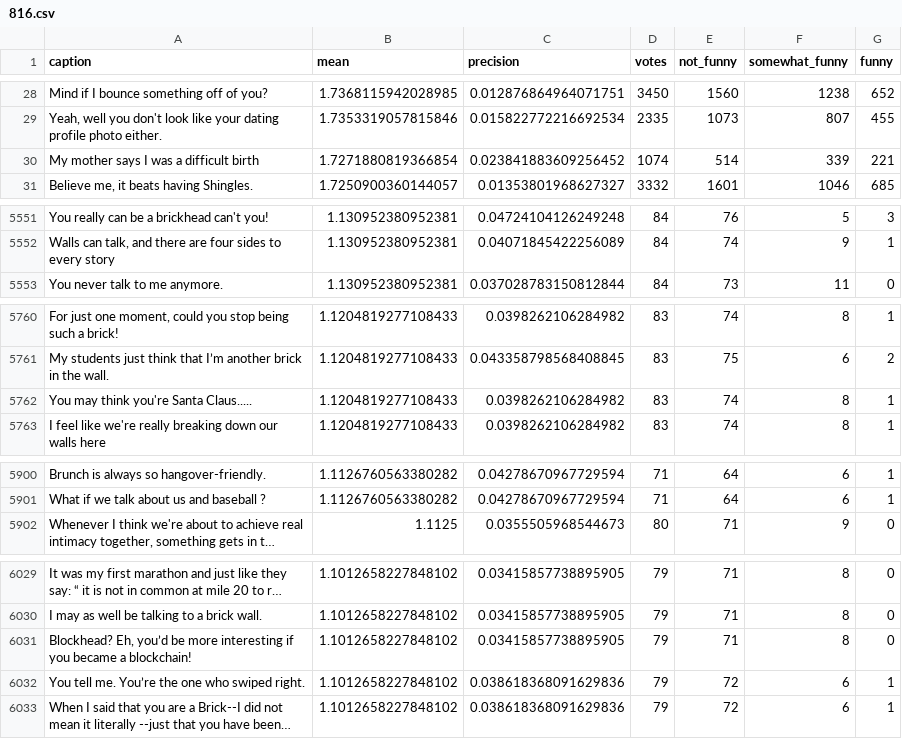
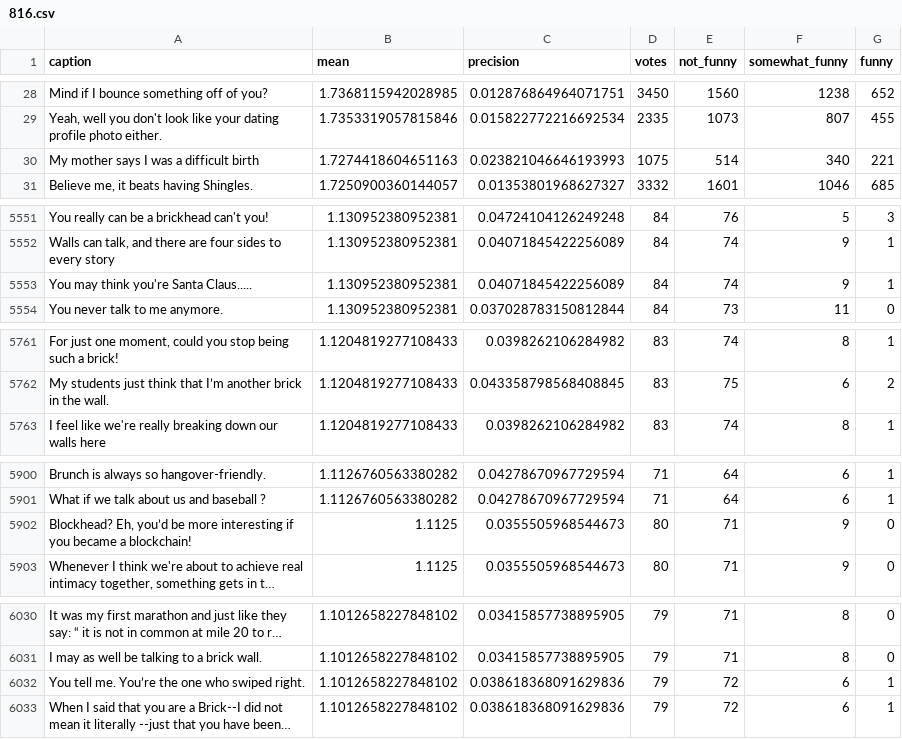
Before and after one commit to nextml/caption-contest-data, a CSV file: summaries/816.csv, drawn as a sheet; only a part is shown, gaps mark what is left out; long unchanged cells end in …; removed rows and columns are numbered as before the commit, all else as after; the diff covers the shown part only; the diff names each change by its address in the sheet, - before the commit and + after, or states it on an @@ line.

```diff
--- a/summaries/816.csv
+++ b/summaries/816.csv
-B30 (mean): 1.7271880819366854
+B30 (mean): 1.7274418604651163
-C30 (precision): 0.023841883609256452
+C30 (precision): 0.023821046646193993
-D30 (votes): 1074
+D30 (votes): 1075
-F30 (somewhat_funny): 339
+F30 (somewhat_funny): 340
+row 5553: You may think you're Santa Claus..... | 1.130952380952381 | 0.04071845422256089 | 84 | 74 | 9 | 1
-row 5762: You may think you're Santa Claus..... | 1.1204819277108433 | 0.0398262106284982 | 83 | 74 | 8 | 1
+row 5902: Blockhead? Eh, you’d be more interesting if you became a blockchain! | 1.1125 | 0.0355505968544673 | 80 | 71 | 9 | 0
-row 6031: Blockhead? Eh, you’d be more interesting if you became a blockchain! | 1.1012658227848102 | 0.03415857738895905 | 79 | 71 | 8 | 0
```
Also changed, not shown: 1 added row, 1 removed row and 32 edited cells elsewhere in this file, summaries/817.csv, 2 other files.
